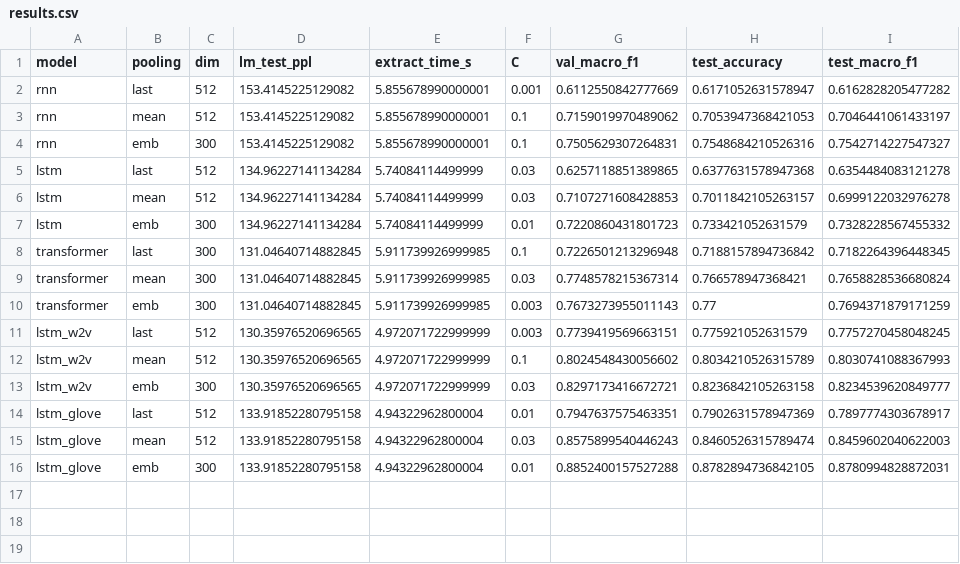
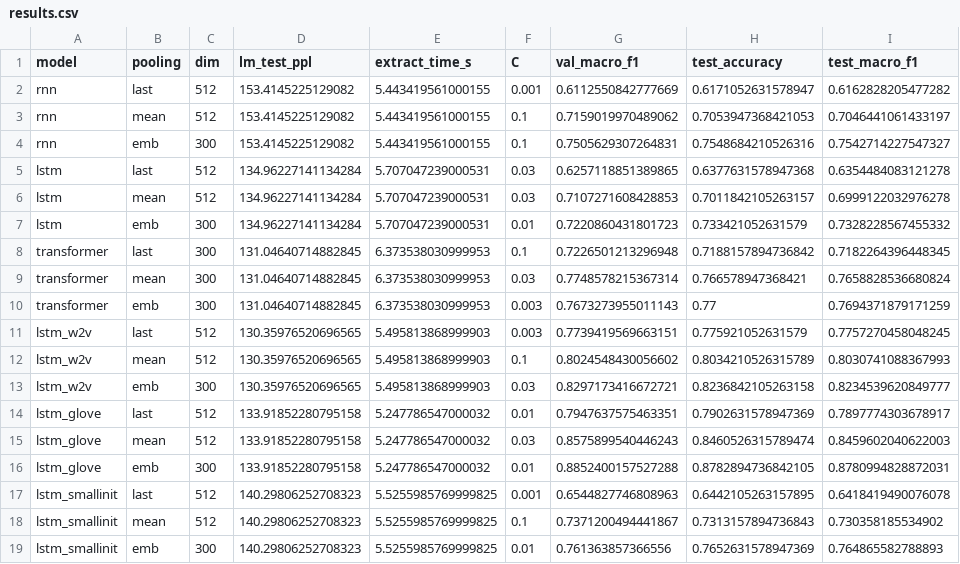
Before and after one commit to Zhongze-Zhao/DSA4213-Assignment-1, a CSV file: results/downstream/results.csv, drawn as a sheet.

```diff
--- a/results/downstream/results.csv
+++ b/results/downstream/results.csv
@@ -1,16 +1,19 @@
 model,pooling,dim,lm_test_ppl,extract_time_s,C,val_macro_f1,test_accuracy,test_macro_f1
-rnn,last,512,153.4145225129082,5.855678990000001,0.001,0.6112550842777669,0.6171052631578947,0.6162828205477282
-rnn,mean,512,153.4145225129082,5.855678990000001,0.1,0.7159019970489062,0.7053947368421053,0.7046441061433197
-rnn,emb,300,153.4145225129082,5.855678990000001,0.1,0.7505629307264831,0.7548684210526316,0.7542714227547327
-lstm,last,512,134.96227141134284,5.74084114499999,0.03,0.6257118851389865,0.6377631578947368,0.6354484083121278
-lstm,mean,512,134.96227141134284,5.74084114499999,0.03,0.7107271608428853,0.7011842105263157,0.6999122032976278
-lstm,emb,300,134.96227141134284,5.74084114499999,0.01,0.7220860431801723,0.733421052631579,0.7328228567455332
-transformer,last,300,131.04640714882845,5.911739926999985,0.1,0.7226501213296948,0.7188157894736842,0.7182264396448345
-transformer,mean,300,131.04640714882845,5.911739926999985,0.03,0.7748578215367314,0.766578947368421,0.7658828536680824
-transformer,emb,300,131.04640714882845,5.911739926999985,0.003,0.7673273955011143,0.77,0.7694371879171259
-lstm_w2v,last,512,130.35976520696565,4.972071722999999,0.003,0.7739419569663151,0.775921052631579,0.7757270458048245
-lstm_w2v,mean,512,130.35976520696565,4.972071722999999,0.1,0.8024548430056602,0.8034210526315789,0.8030741088367993
-lstm_w2v,emb,300,130.35976520696565,4.972071722999999,0.03,0.8297173416672721,0.8236842105263158,0.8234539620849777
-lstm_glove,last,512,133.91852280795158,4.94322962800004,0.01,0.7947637575463351,0.7902631578947369,0.7897774303678917
-lstm_glove,mean,512,133.91852280795158,4.94322962800004,0.03,0.8575899540446243,0.8460526315789474,0.8459602040622003
-lstm_glove,emb,300,133.91852280795158,4.94322962800004,0.01,0.8852400157527288,0.8782894736842105,0.8780994828872031
+rnn,last,512,153.4145225129082,5.443419561000155,0.001,0.6112550842777669,0.6171052631578947,0.6162828205477282
+rnn,mean,512,153.4145225129082,5.443419561000155,0.1,0.7159019970489062,0.7053947368421053,0.7046441061433197
+rnn,emb,300,153.4145225129082,5.443419561000155,0.1,0.7505629307264831,0.7548684210526316,0.7542714227547327
+lstm,last,512,134.96227141134284,5.707047239000531,0.03,0.6257118851389865,0.6377631578947368,0.6354484083121278
+lstm,mean,512,134.96227141134284,5.707047239000531,0.03,0.7107271608428853,0.7011842105263157,0.6999122032976278
+lstm,emb,300,134.96227141134284,5.707047239000531,0.01,0.7220860431801723,0.733421052631579,0.7328228567455332
+transformer,last,300,131.04640714882845,6.373538030999953,0.1,0.7226501213296948,0.7188157894736842,0.7182264396448345
+transformer,mean,300,131.04640714882845,6.373538030999953,0.03,0.7748578215367314,0.766578947368421,0.7658828536680824
+transformer,emb,300,131.04640714882845,6.373538030999953,0.003,0.7673273955011143,0.77,0.7694371879171259
+lstm_w2v,last,512,130.35976520696565,5.495813868999903,0.003,0.7739419569663151,0.775921052631579,0.7757270458048245
+lstm_w2v,mean,512,130.35976520696565,5.495813868999903,0.1,0.8024548430056602,0.8034210526315789,0.8030741088367993
+lstm_w2v,emb,300,130.35976520696565,5.495813868999903,0.03,0.8297173416672721,0.8236842105263158,0.8234539620849777
+lstm_glove,last,512,133.91852280795158,5.247786547000032,0.01,0.7947637575463351,0.7902631578947369,0.7897774303678917
+lstm_glove,mean,512,133.91852280795158,5.247786547000032,0.03,0.8575899540446243,0.8460526315789474,0.8459602040622003
+lstm_glove,emb,300,133.91852280795158,5.247786547000032,0.01,0.8852400157527288,0.8782894736842105,0.8780994828872031
+lstm_smallinit,last,512,140.29806252708323,5.5255985769999825,0.001,0.6544827746808963,0.6442105263157895,0.6418419490076078
+lstm_smallinit,mean,512,140.29806252708323,5.5255985769999825,0.1,0.7371200494441867,0.7313157894736843,0.730358185534902
+lstm_smallinit,emb,300,140.29806252708323,5.5255985769999825,0.01,0.761363857366556,0.7652631578947369,0.764865582788893
```
Also changed, not shown: 41 other files.
